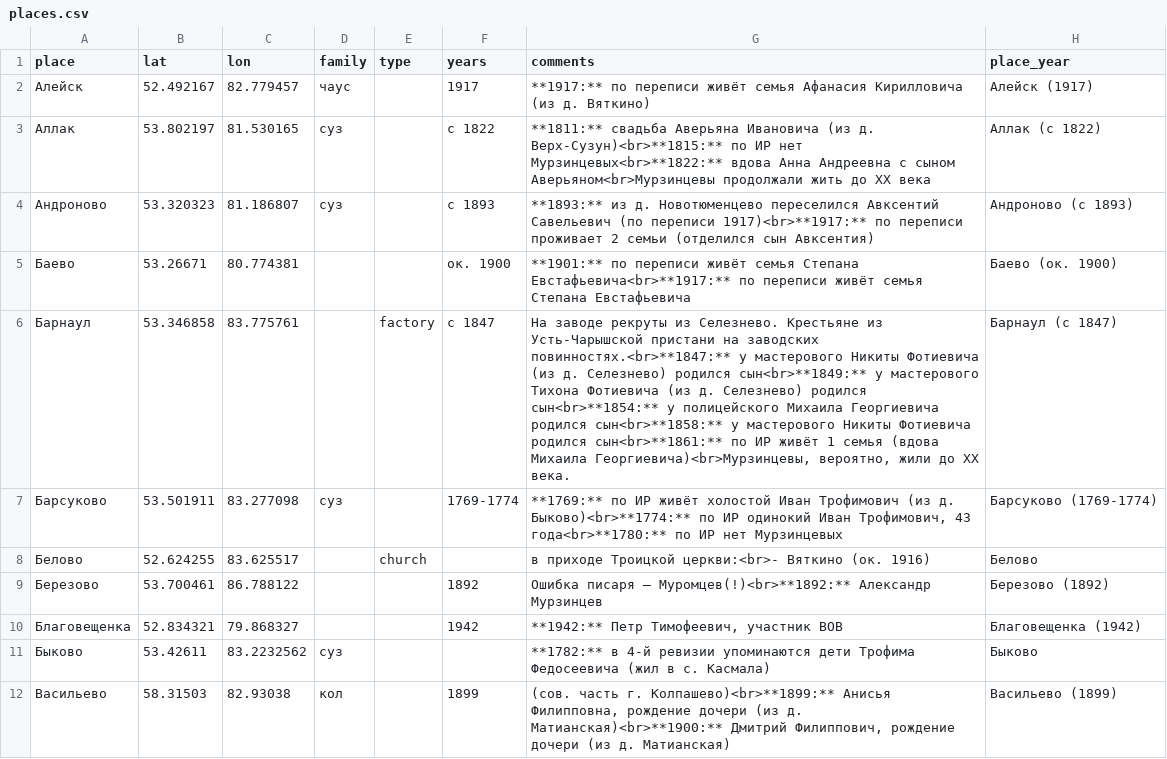
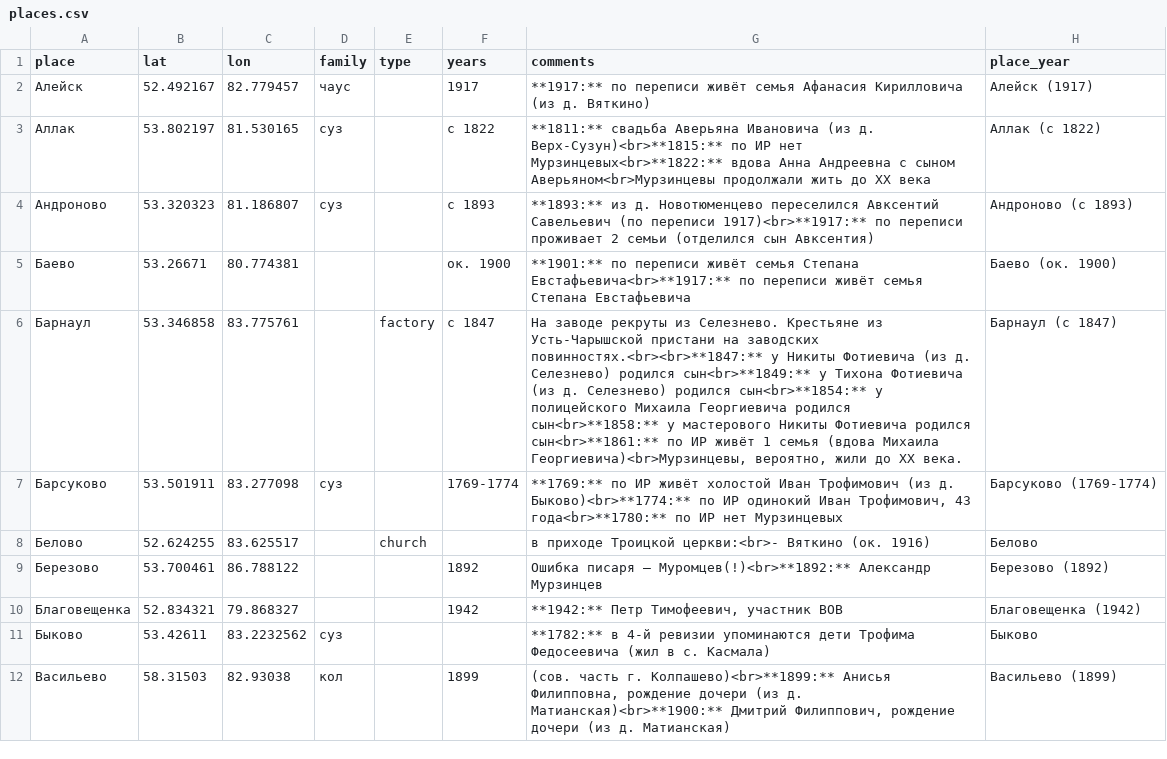
Before and after one commit to nikita-moor/genealogy, a CSV file: umap/places.csv, drawn as a sheet; only a part is shown.

Commit message:
update places 2026-05-23

```diff
--- a/umap/places.csv
+++ b/umap/places.csv
@@ -5,3 +5,3 @@
 "Баево","53.26671","80.774381","","","ок. 1900","**1901:** по переписи живёт семья Степана Евстафьевича<br>**1917:** по переписи живёт семья Степана Евстафьевича","Баево (ок. 1900)"
-"Барнаул","53.346858","83.775761","","factory","с 1847","На заводе рекруты из Селезнево. Крестьяне из Усть-Чарышской пристани на заводских повинностях.<br>**1847:** у мастерового Никиты Фотиевича (из д. Селезнево) родился сын<br>**1849:** у мастерового Тихона Фотиевича (из д. Селезнево) родился сын<br>**1854:** у полицейского Михаила Георгиевича родился сын<br>**1858:** у мастерового Никиты Фотиевича родился сын<br>**1861:** по ИР живёт 1 семья (вдова Михаила Георгиевича)<br>Мурзинцевы, вероятно, жили до XX века.","Барнаул (с 1847)"
+"Барнаул","53.346858","83.775761","","factory","с 1847","На заводе рекруты из Селезнево. Крестьяне из Усть-Чарышской пристани на заводских повинностях.<br><br>**1847:** у Никиты Фотиевича (из д. Селезнево) родился сын<br>**1849:** у Тихона Фотиевича (из д. Селезнево) родился сын<br>**1854:** у полицейского Михаила Георгиевича родился сын<br>**1858:** у мастерового Никиты Фотиевича родился сын<br>**1861:** по ИР живёт 1 семья (вдова Михаила Георгиевича)<br>Мурзинцевы, вероятно, жили до XX века.","Барнаул (с 1847)"
 "Барсуково","53.501911","83.277098","суз","","1769-1774","**1769:** по ИР живёт холостой Иван Трофимович (из д. Быково)<br>**1774:** по ИР одинокий Иван Трофимович, 43 года<br>**1780:** по ИР нет Мурзинцевых","Барсуково (1769-1774)"
```
